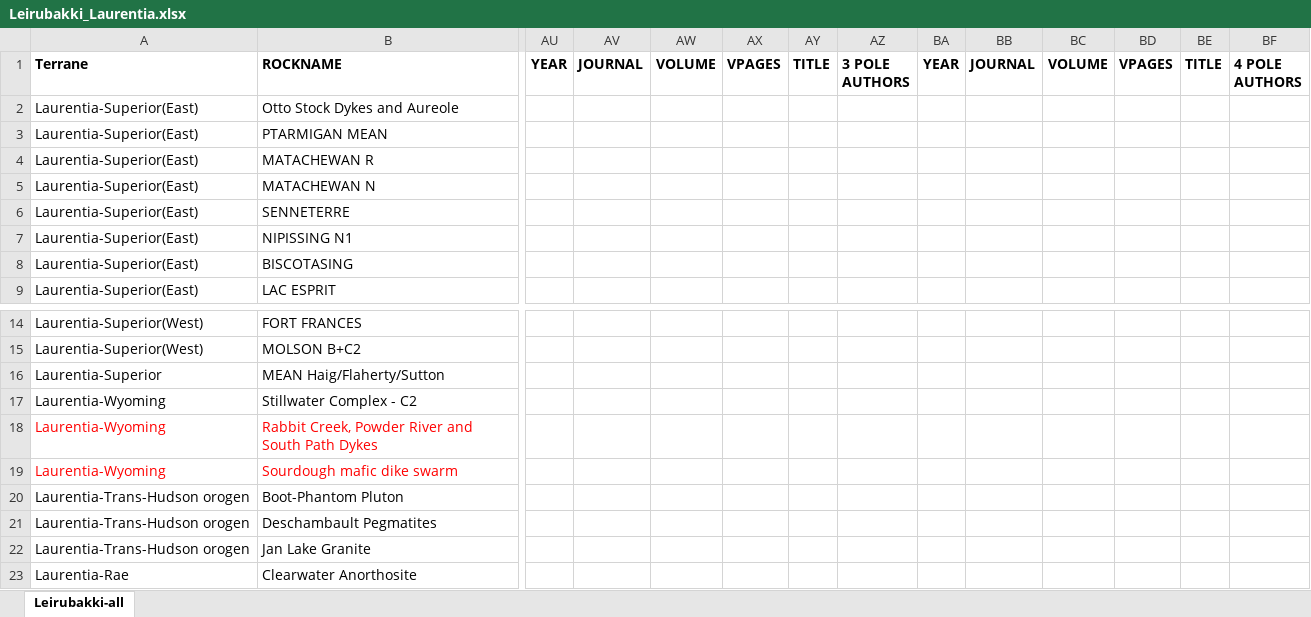
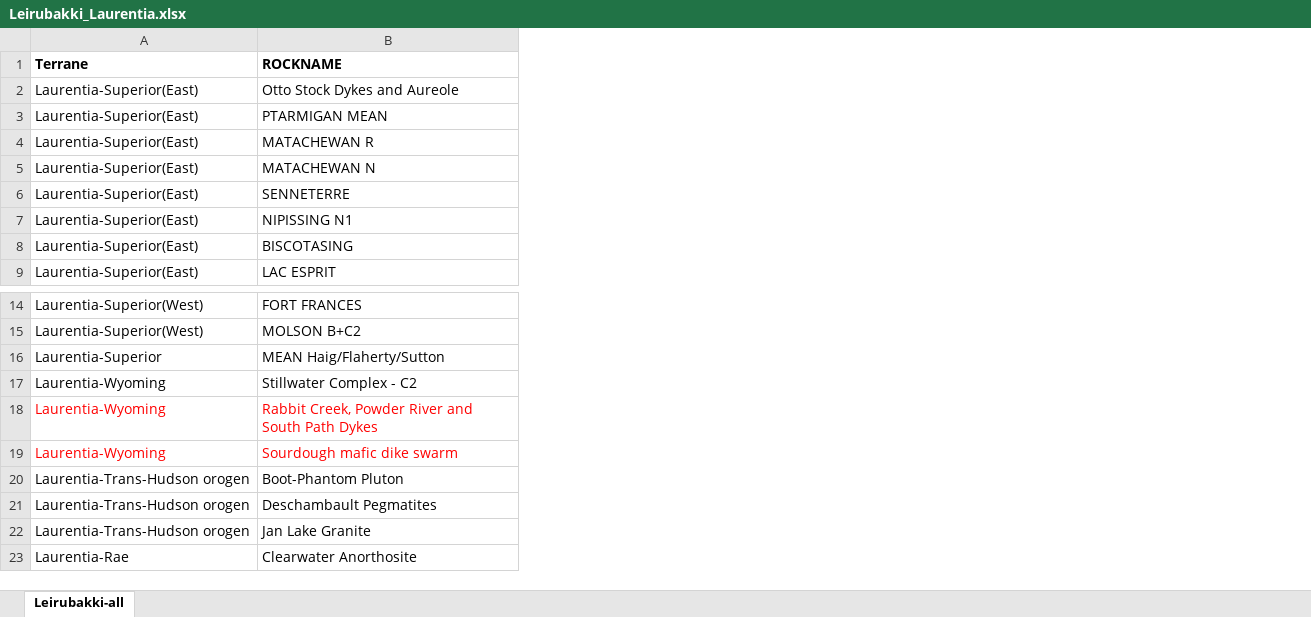
Before and after one commit to Swanson-Hysell-Group/Laurentia_Paleogeography, an Excel workbook: Data/Leirubakki_Laurentia.xlsx, sheet Leirubakki-all, drawn as a sheet; only a part is shown, gaps mark what is left out; values as stored, in another font and other column widths than the file's, no borders; removed rows and columns are numbered as before the commit, all else as after; the diff covers the shown part only; the diff names each change by its address in the sheet, - before the commit and + after, or states it on an @@ line.

```diff
--- a/Data/Leirubakki_Laurentia.xlsx (sheet Leirubakki-all)
+++ b/Data/Leirubakki_Laurentia.xlsx (sheet Leirubakki-all)
-column AU (YEAR), empty
-column AV (JOURNAL), empty
-column AW (VOLUME), empty
-column AX (VPAGES), empty
-column AY (TITLE), empty
-column AZ (3 POLE AUTHORS), empty
-column BA (YEAR), empty
-column BB (JOURNAL), empty
-column BC (VOLUME), empty
-column BD (VPAGES), empty
-column BE (TITLE), empty
-column BF (4 POLE AUTHORS), empty
```
Also changed, not shown: 3 added columns, 5 removed columns, 5 edited cells and cell formats elsewhere in this sheet.
